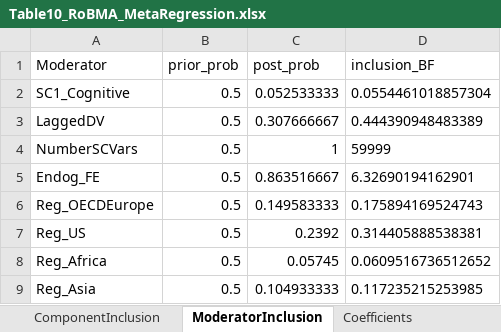
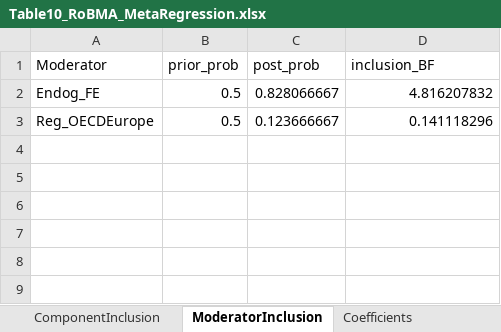
Before and after one commit to bobreednz/ma-protocol-dependent-effects, an Excel workbook: Table10_RoBMA_MetaRegression.xlsx, sheet ModeratorInclusion, drawn as a sheet; values as stored, in another font and other column widths than the file's, no borders; removed rows and columns are numbered as before the commit, all else as after; the diff names each change by its address in the sheet, - before the commit and + after, or states it on an @@ line.

```diff
--- a/Table10_RoBMA_MetaRegression.xlsx (sheet ModeratorInclusion)
+++ b/Table10_RoBMA_MetaRegression.xlsx (sheet ModeratorInclusion)
-row 2: SC1_Cognitive | 0.5 | 0.052533333 | 0.0554461018857304
-row 3: LaggedDV | 0.5 | 0.307666667 | 0.444390948483389
-row 4: NumberSCVars | 0.5 | 1 | 59999
-C2 (post_prob): 0.863516667
+C2 (post_prob): 0.828066667
-D2 (inclusion_BF): 6.32690194162901
+D2 (inclusion_BF): 4.816207832
-C3 (post_prob): 0.149583333
+C3 (post_prob): 0.123666667
-D3 (inclusion_BF): 0.175894169524743
+D3 (inclusion_BF): 0.141118296
-row 7: Reg_US | 0.5 | 0.2392 | 0.314405888538381
-row 8: Reg_Africa | 0.5 | 0.05745 | 0.0609516736512652
-row 9: Reg_Asia | 0.5 | 0.104933333 | 0.117235215253985
```
Also changed, not shown: sheet Coefficients, sheet PublicationBias, sheet CommonEstimates, sheet ComponentInclusion, other sheet tabs, Table4_Protocol.xlsx, Table5_Protocol.xlsx, 50 other files.
